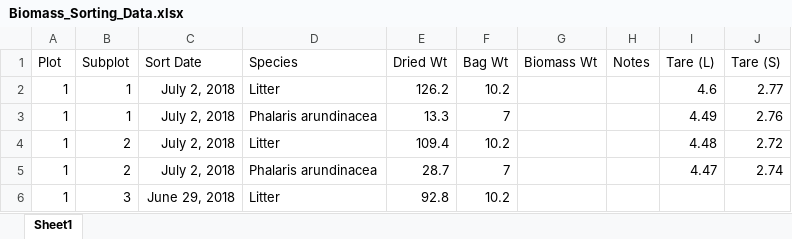
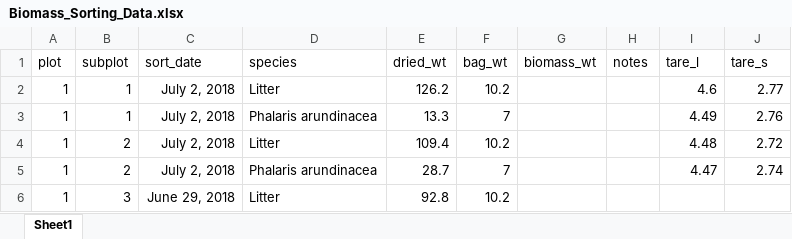
Before and after one commit to aaarcher-usgs/LL_carbon_census, an Excel workbook: Biomass_Sorting_Data.xlsx, sheet Sheet1, drawn as a sheet; only a part is shown; values as stored, in another font and other column widths than the file's, no borders; conditional formats not drawn; removed rows and columns are numbered as before the commit, all else as after; the diff names each change by its address in the sheet, - before the commit and + after, or states it on an @@ line.

Commit message:
Add files via upload
Final version

```diff
--- a/Biomass_Sorting_Data.xlsx (sheet Sheet1)
+++ b/Biomass_Sorting_Data.xlsx (sheet Sheet1)
-row 1: Plot | Subplot | Sort Date | Species | Dried Wt | Bag Wt | Biomass Wt | Notes | Tare (L) | Tare (S)
+row 1: plot | subplot | sort_date | species | dried_wt | bag_wt | biomass_wt | notes | tare_l | tare_s
```
